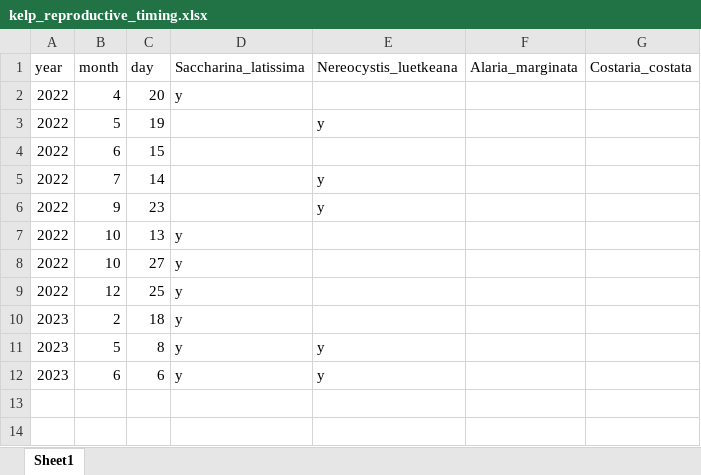
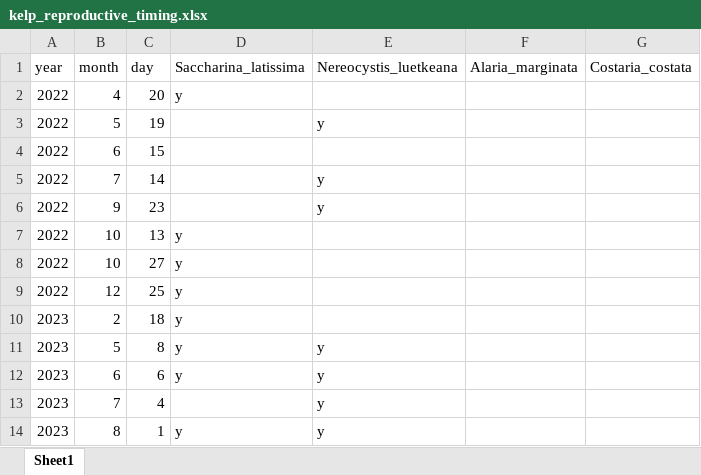
Before and after one commit to siobhanschenk/GW_seaweed_seasonality_transects, an Excel workbook: kelp_reproductive_timing.xlsx, sheet Sheet1, drawn as a sheet; values as stored, in another font and other column widths than the file's, no borders; the diff names each change by its address in the sheet, - before the commit and + after, or states it on an @@ line.

```diff
--- a/kelp_reproductive_timing.xlsx (sheet Sheet1)
+++ b/kelp_reproductive_timing.xlsx (sheet Sheet1)
+row 13: 2023 | 7 | 4 |  | y
+row 14: 2023 | 8 | 1 | y | y
```
Also changed, not shown: 5 other files.
